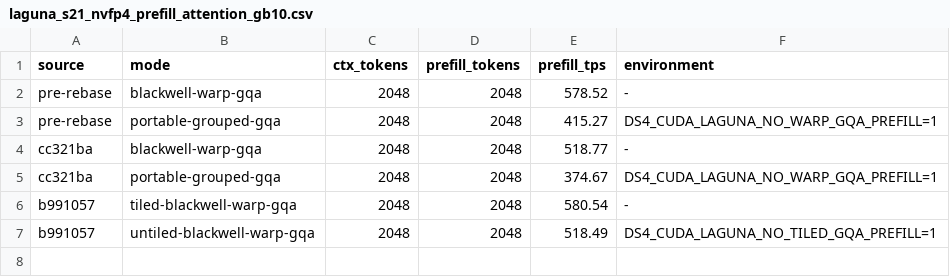
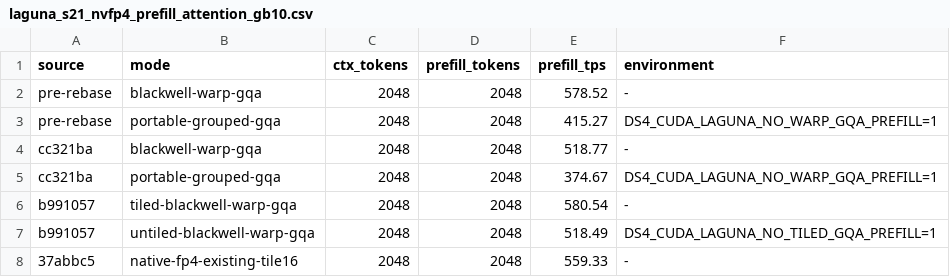
Before and after one commit to devteapot/ds4, a CSV file: speed-bench/laguna_s21_nvfp4_prefill_attention_gb10.csv, drawn as a sheet.

Commit message:
Reapply NVFP4 on tile16 down source

```diff
--- a/speed-bench/laguna_s21_nvfp4_prefill_attention_gb10.csv
+++ b/speed-bench/laguna_s21_nvfp4_prefill_attention_gb10.csv
@@ -7 +7,2 @@ b991057,tiled-blackwell-warp-gqa,2048,2048,580.54,-
 b991057,untiled-blackwell-warp-gqa,2048,2048,518.49,DS4_CUDA_LAGUNA_NO_TILED_GQA_PREFILL=1
+37abbc5,native-fp4-existing-tile16,2048,2048,559.33,-
```
Also changed, not shown: 3 other files.
